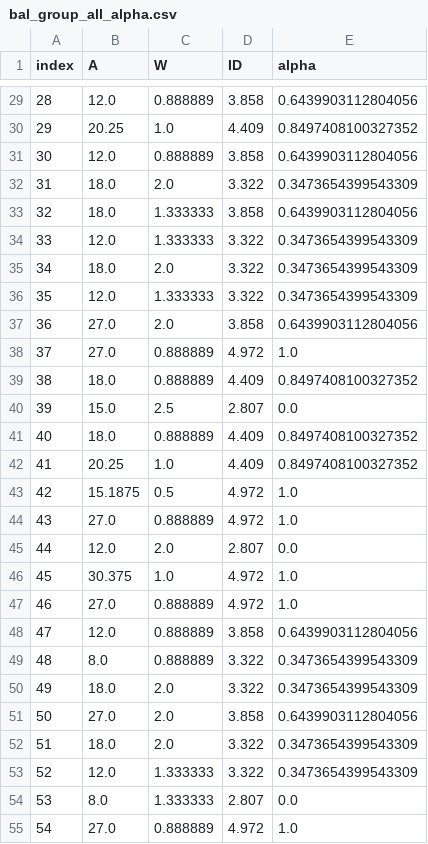
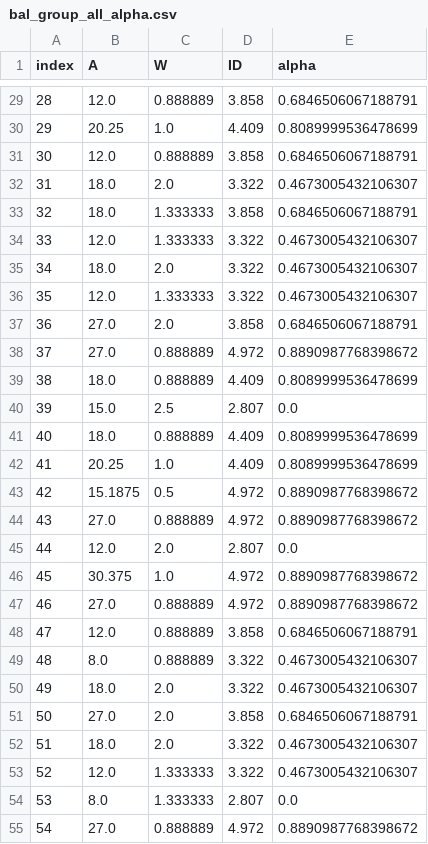
Before and after one commit to nanoozzz/CANOpenRobotController, a CSV file: schedule/bal_group_all_alpha.csv, drawn as a sheet; only a part is shown, gaps mark what is left out; the diff covers the shown part only.

```diff
--- a/schedule/bal_group_all_alpha.csv
+++ b/schedule/bal_group_all_alpha.csv
@@ -29,27 +29,27 @@ index,A,W,ID,alpha
-28,12.0,0.888889,3.858,0.6439903112804056
-29,20.25,1.0,4.409,0.8497408100327352
-30,12.0,0.888889,3.858,0.6439903112804056
-31,18.0,2.0,3.322,0.3473654399543309
-32,18.0,1.333333,3.858,0.6439903112804056
-33,12.0,1.333333,3.322,0.3473654399543309
-34,18.0,2.0,3.322,0.3473654399543309
-35,12.0,1.333333,3.322,0.3473654399543309
-36,27.0,2.0,3.858,0.6439903112804056
-37,27.0,0.888889,4.972,1.0
-38,18.0,0.888889,4.409,0.8497408100327352
+28,12.0,0.888889,3.858,0.6846506067188791
+29,20.25,1.0,4.409,0.8089999536478699
+30,12.0,0.888889,3.858,0.6846506067188791
+31,18.0,2.0,3.322,0.4673005432106307
+32,18.0,1.333333,3.858,0.6846506067188791
+33,12.0,1.333333,3.322,0.4673005432106307
+34,18.0,2.0,3.322,0.4673005432106307
+35,12.0,1.333333,3.322,0.4673005432106307
+36,27.0,2.0,3.858,0.6846506067188791
+37,27.0,0.888889,4.972,0.8890987768398672
+38,18.0,0.888889,4.409,0.8089999536478699
 39,15.0,2.5,2.807,0.0
-40,18.0,0.888889,4.409,0.8497408100327352
-41,20.25,1.0,4.409,0.8497408100327352
-42,15.1875,0.5,4.972,1.0
-43,27.0,0.888889,4.972,1.0
+40,18.0,0.888889,4.409,0.8089999536478699
+41,20.25,1.0,4.409,0.8089999536478699
+42,15.1875,0.5,4.972,0.8890987768398672
+43,27.0,0.888889,4.972,0.8890987768398672
 44,12.0,2.0,2.807,0.0
-45,30.375,1.0,4.972,1.0
-46,27.0,0.888889,4.972,1.0
-47,12.0,0.888889,3.858,0.6439903112804056
-48,8.0,0.888889,3.322,0.3473654399543309
-49,18.0,2.0,3.322,0.3473654399543309
-50,27.0,2.0,3.858,0.6439903112804056
-51,18.0,2.0,3.322,0.3473654399543309
-52,12.0,1.333333,3.322,0.3473654399543309
+45,30.375,1.0,4.972,0.8890987768398672
+46,27.0,0.888889,4.972,0.8890987768398672
+47,12.0,0.888889,3.858,0.6846506067188791
+48,8.0,0.888889,3.322,0.4673005432106307
+49,18.0,2.0,3.322,0.4673005432106307
+50,27.0,2.0,3.858,0.6846506067188791
+51,18.0,2.0,3.322,0.4673005432106307
+52,12.0,1.333333,3.322,0.4673005432106307
 53,8.0,1.333333,2.807,0.0
-54,27.0,0.888889,4.972,1.0
+54,27.0,0.888889,4.972,0.8890987768398672
```
Also changed, not shown: 120 edited cells elsewhere in this file, schedule/bal_group_all_alpha_ID_alpha_table.csv, 12 other files.
